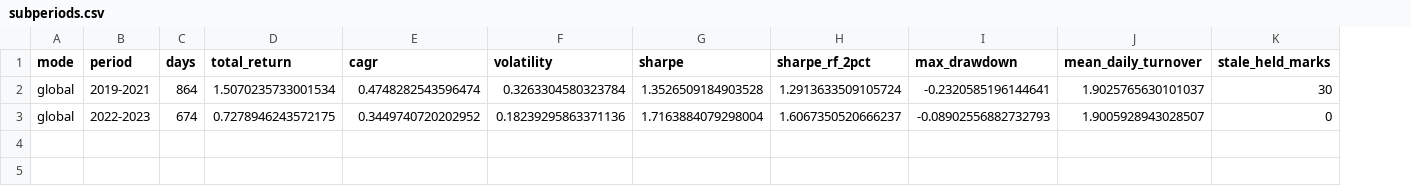
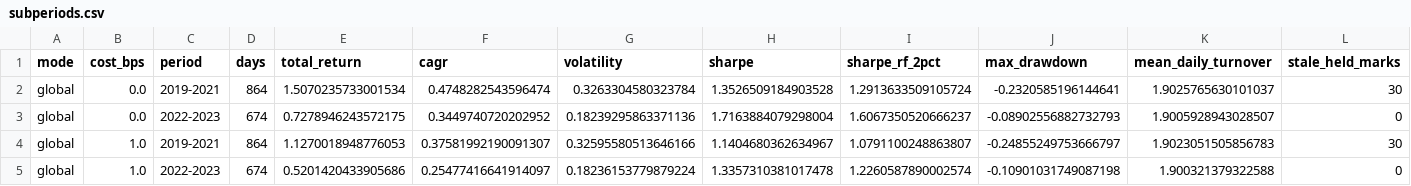
Before and after one commit to Juliansaiani/directed-return-networks, a CSV file: artifacts/subperiods.csv, drawn as a sheet; the diff names each change by its address in the sheet, - before the commit and + after, or states it on an @@ line.

```diff
--- a/artifacts/subperiods.csv
+++ b/artifacts/subperiods.csv
+column B (cost_bps), rows 2-3: 0.0 | 0.0
+row 4: global | 1.0 | 2019-2021 | 864 | 1.1270018948776053 | 0.37581992190091307 | 0.32595580513646166 | 1.1404680362634967 | 1.0791100248863807 | -0.24855249753666797 | 1.9023051505856783 | 30
+row 5: global | 1.0 | 2022-2023 | 674 | 0.5201420433905686 | 0.25477416641914097 | 0.18236153779879224 | 1.3357310381017478 | 1.2260587890002574 | -0.10901031749087198 | 1.900321379322588 | 0
```
Also changed, not shown: 3 other files.
